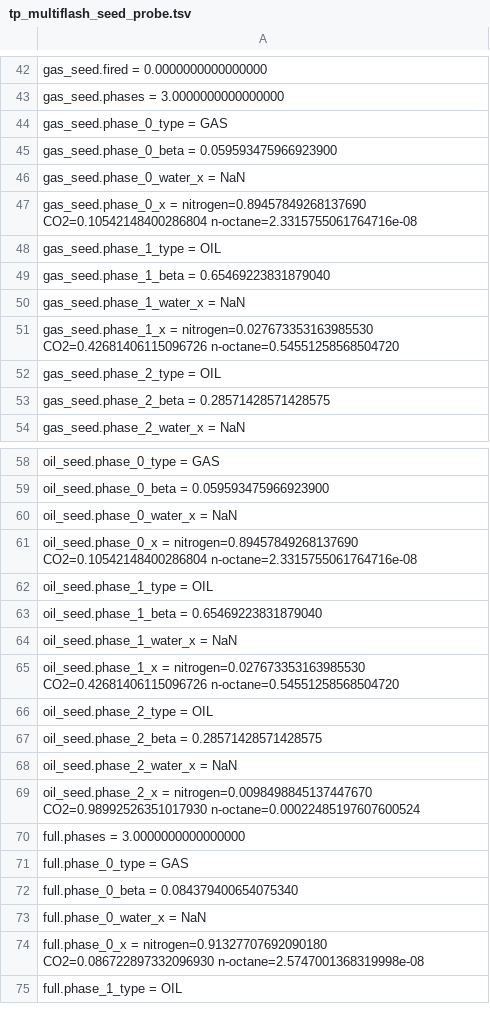
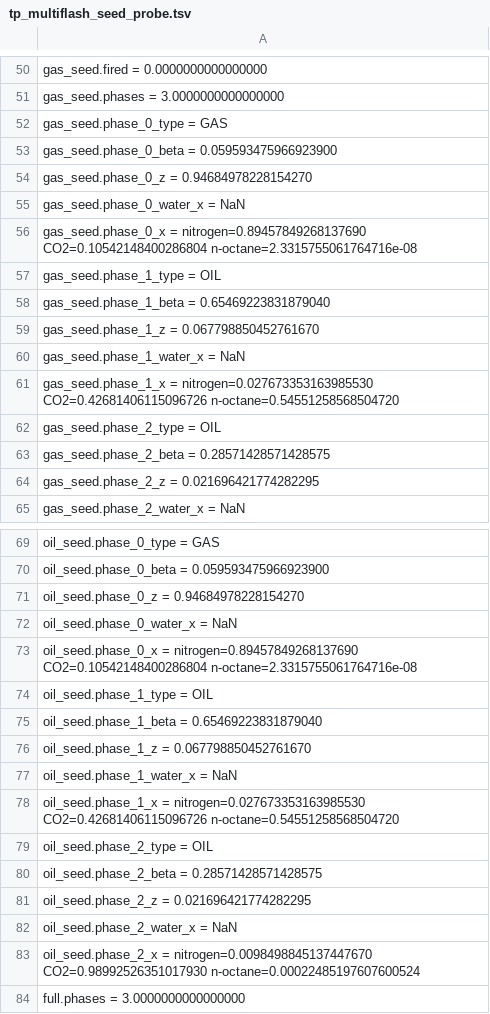
Before and after one commit to PatrickMockridge/Azoth, a TSV file: validation/neqsim/captures/tp_multiflash_seed_probe.tsv, drawn as a sheet; only a part is shown, gaps mark what is left out; the shorter side is filled out with more unchanged rows; the diff covers the shown part only; the diff names each change by its address in the sheet, - before the commit and + after, or states it on an @@ line.

```diff
--- a/validation/neqsim/captures/tp_multiflash_seed_probe.tsv
+++ b/validation/neqsim/captures/tp_multiflash_seed_probe.tsv
+row 54: gas_seed.phase_0_z = 0.94684978228154270
+row 59: gas_seed.phase_1_z = 0.067798850452761670
+row 64: gas_seed.phase_2_z = 0.021696421774282295
+row 71: oil_seed.phase_0_z = 0.94684978228154270
+row 76: oil_seed.phase_1_z = 0.067798850452761670
+row 81: oil_seed.phase_2_z = 0.021696421774282295
```
Also changed, not shown: 102 added rows elsewhere in this file, 11 other files.
